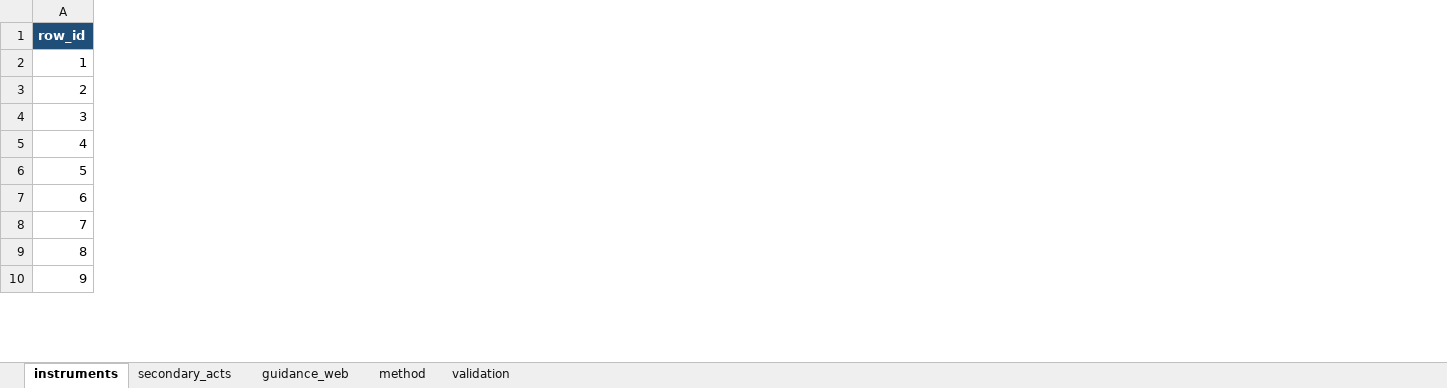
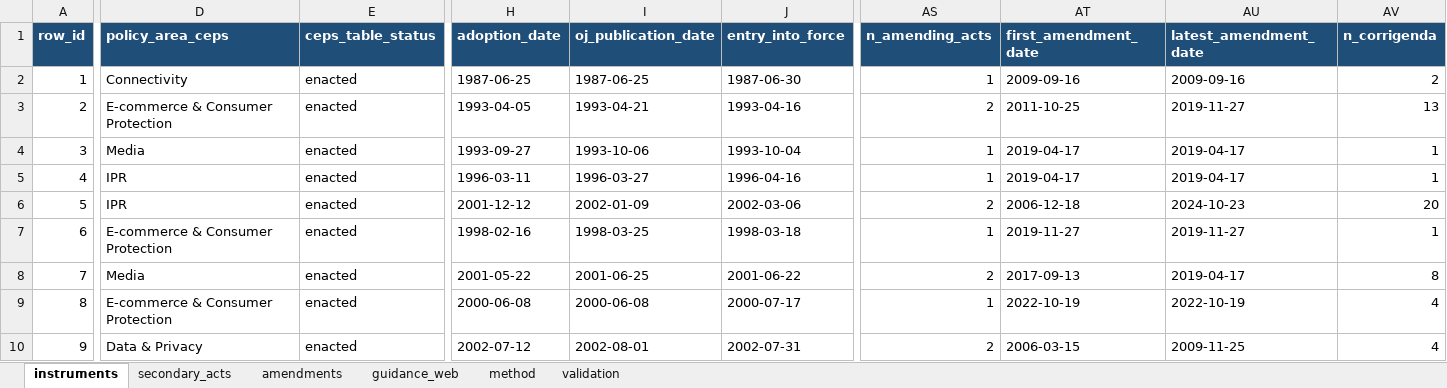
Before and after one commit to ben-schroeter/DMA_review, an Excel workbook: research/ceps_metrics/ceps_instruments_metrics.xlsx, sheet instruments, drawn as a sheet; only a part is shown, gaps mark what is left out; values as stored, in another font and other column widths than the file's, no borders; charts and pictures not drawn; the diff covers the shown part only; the diff names each change by its address in the sheet, - before the commit and + after, or states it on an @@ line.

```diff
--- a/research/ceps_metrics/ceps_instruments_metrics.xlsx (sheet instruments)
+++ b/research/ceps_metrics/ceps_instruments_metrics.xlsx (sheet instruments)
+sheet tab: amendments
+column D (policy_area_ceps), rows 2-10: Connectivity | E-commerce & Consumer Protection | Media | IPR | IPR | E-commerce & Consumer Protection | Media | E-commerce & Consumer Protection | Data & Privacy
+column E (ceps_table_status), rows 2-10: all enacted
+column H (adoption_date), rows 2-10: 1987-06-25 | 1993-04-05 | 1993-09-27 | 1996-03-11 | 2001-12-12 | 1998-02-16 | 2001-05-22 | 2000-06-08 | 2002-07-12
+column I (oj_publication_date), rows 2-10: 1987-06-25 | 1993-04-21 | 1993-10-06 | 1996-03-27 | 2002-01-09 | 1998-03-25 | 2001-06-25 | 2000-06-08 | 2002-08-01
+column J (entry_into_force), rows 2-10: 1987-06-30 | 1993-04-16 | 1993-10-04 | 1996-04-16 | 2002-03-06 | 1998-03-18 | 2001-06-22 | 2000-07-17 | 2002-07-31
+column AS (n_amending_acts), rows 2-10: 1 | 2 | 1 | 1 | 2 | 1 | 2 | 1 | 2
+column AT (first_amendment_date), rows 2-10: 2009-09-16 | 2011-10-25 | 2019-04-17 | 2019-04-17 | 2006-12-18 | 2019-11-27 | 2017-09-13 | 2022-10-19 | 2006-03-15
+column AU (latest_amendment_date), rows 2-10: 2009-09-16 | 2019-11-27 | 2019-04-17 | 2019-04-17 | 2024-10-23 | 2019-11-27 | 2019-04-17 | 2022-10-19 | 2009-11-25
+column AV (n_corrigenda), rows 2-10: 2 | 13 | 1 | 1 | 20 | 1 | 8 | 4 | 4
```
Also changed, not shown: 10 added columns elsewhere in this sheet, formulas that keep their value, charts or pictures, 9 other files.
